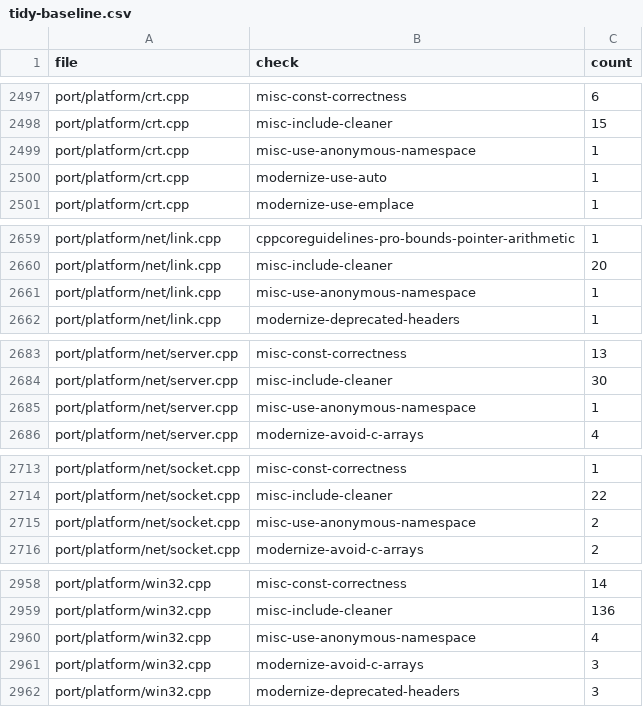
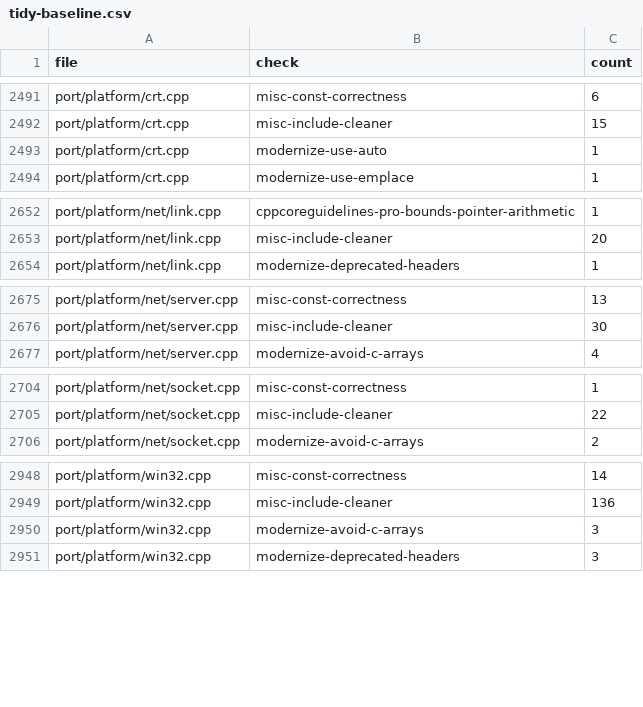
Before and after one commit to comedyjohn/gta2_re, a CSV file: port/refactor/tidy-baseline.csv, drawn as a sheet; only a part is shown, gaps mark what is left out; the diff covers the shown part only; the diff names each change by its address in the sheet, - before the commit and + after, or states it on an @@ line.

```diff
--- a/port/refactor/tidy-baseline.csv
+++ b/port/refactor/tidy-baseline.csv
-row 2499: port/platform/crt.cpp | misc-use-anonymous-namespace | 1
-row 2661: port/platform/net/link.cpp | misc-use-anonymous-namespace | 1
-row 2685: port/platform/net/server.cpp | misc-use-anonymous-namespace | 1
-row 2715: port/platform/net/socket.cpp | misc-use-anonymous-namespace | 2
-row 2960: port/platform/win32.cpp | misc-use-anonymous-namespace | 4
```
Also changed, not shown: 11 removed rows and 2 edited cells elsewhere in this file, 3 other files.
